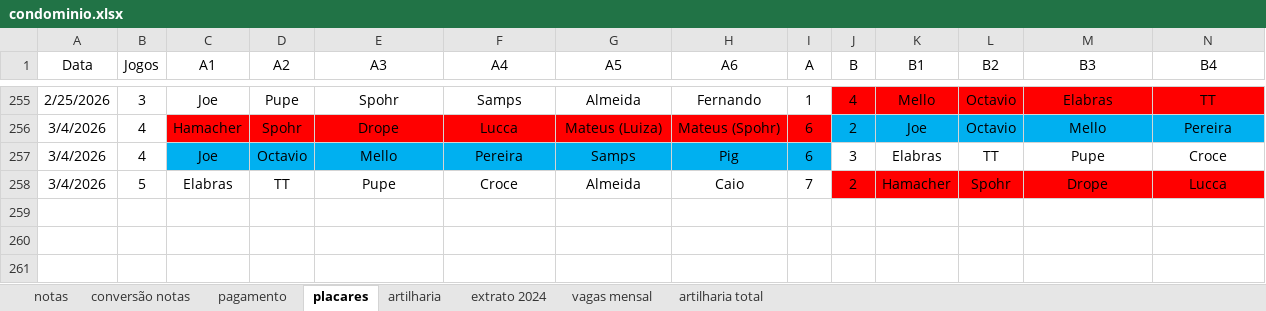
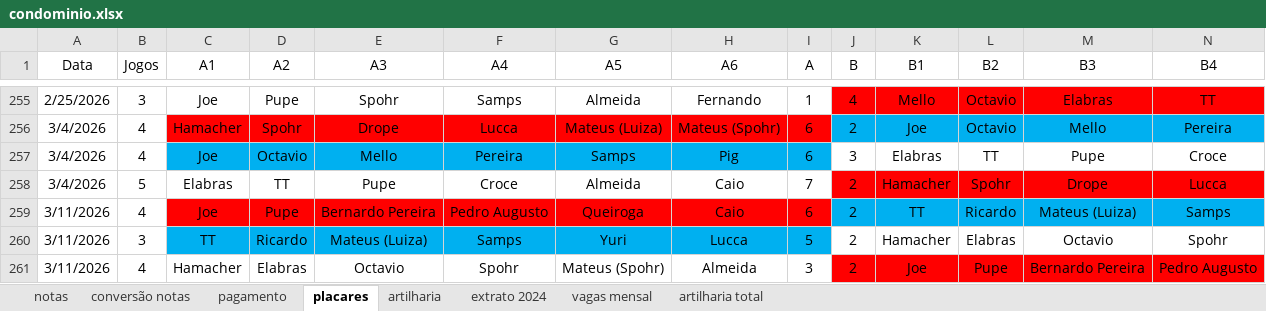
Before and after one commit to PHamacher/dashboard-pelada, an Excel workbook: data/condominio.xlsx, sheet placares, drawn as a sheet; only a part is shown, gaps mark what is left out; values as stored, in another font and other column widths than the file's, no borders; rows hold the shown columns only; the diff names each change by its address in the sheet, - before the commit and + after, or states it on an @@ line.

Commit message:
11/3/2026

```diff
--- a/data/condominio.xlsx (sheet placares)
+++ b/data/condominio.xlsx (sheet placares)
+row 259: 3/11/2026 | 4 | Joe | Pupe | Bernardo Pereira | Pedro Augusto | Queiroga | Caio | 6 | 2 | TT | Ricardo | Mateus (Luiza) | Samps
+row 260: 3/11/2026 | 3 | TT | Ricardo | Mateus (Luiza) | Samps | Yuri | Lucca | 5 | 2 | Hamacher | Elabras | Octavio | Spohr
+row 261: 3/11/2026 | 4 | Hamacher | Elabras | Octavio | Spohr | Mateus (Spohr) | Almeida | 3 | 2 | Joe | Pupe | Bernardo Pereira | Pedro Augusto
```
Also changed, not shown: sheet notas, sheet artilharia, formulas that keep their value.
